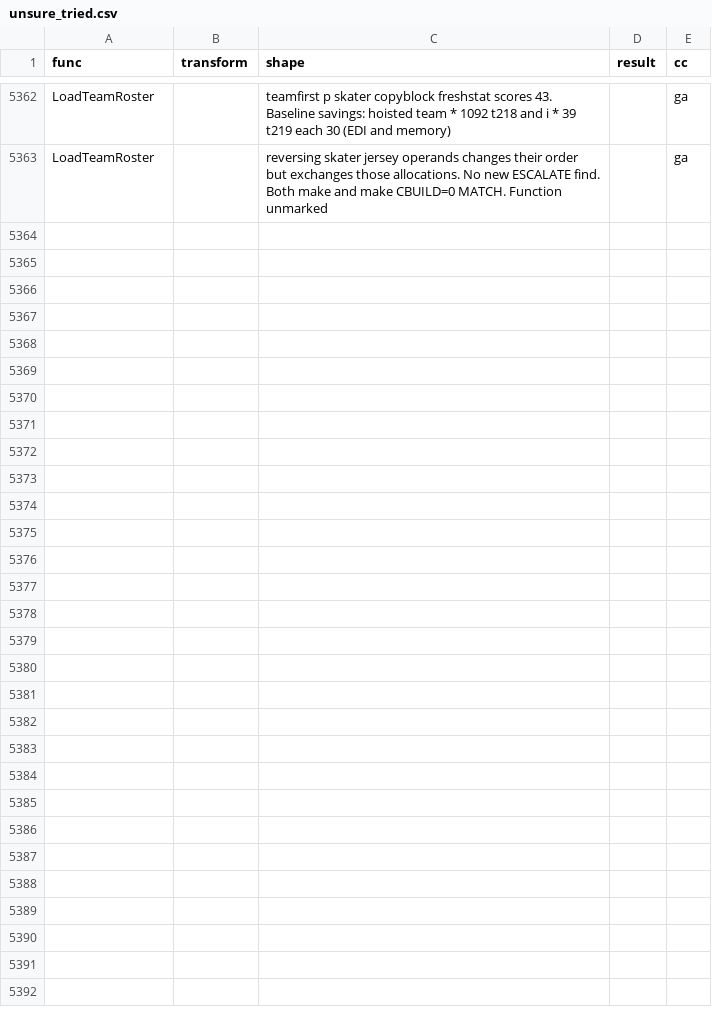
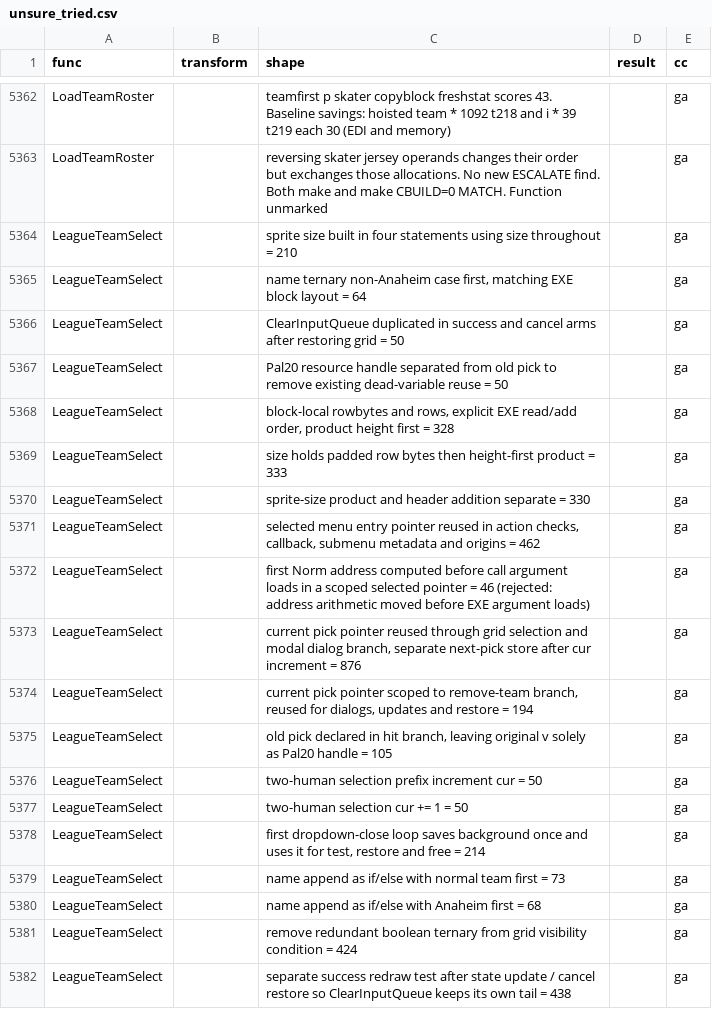
Before and after one commit to abdulahmad/NHL95PC, a CSV file: docs/unsure_tried.csv, drawn as a sheet; only a part is shown, gaps mark what is left out; the diff covers the shown part only.

```diff
--- a/docs/unsure_tried.csv
+++ b/docs/unsure_tried.csv
@@ -5363 +5363,20 @@ LoadTeamRoster,,teamfirst p skater copyblock freshstat scores 43. Baseline savin
 LoadTeamRoster,,reversing skater jersey operands changes their order but exchanges those allocations. No new ESCALATE find. Both make and make CBUILD=0 MATCH. Function unmarked,,ga
+LeagueTeamSelect,,sprite size built in four statements using size throughout = 210,,ga
+LeagueTeamSelect,,"name ternary non-Anaheim case first, matching EXE block layout = 64",,ga
+LeagueTeamSelect,,ClearInputQueue duplicated in success and cancel arms after restoring grid = 50,,ga
+LeagueTeamSelect,,Pal20 resource handle separated from old pick to remove existing dead-variable reuse = 50,,ga
+LeagueTeamSelect,,"block-local rowbytes and rows, explicit EXE read/add order, product height first = 328",,ga
+LeagueTeamSelect,,size holds padded row bytes then height-first product = 333,,ga
+LeagueTeamSelect,,sprite-size product and header addition separate = 330,,ga
+LeagueTeamSelect,,"selected menu entry pointer reused in action checks, callback, submenu metadata and origins = 462",,ga
+LeagueTeamSelect,,first Norm address computed before call argument loads in a scoped selected pointer = 46 (rejected: address arithmetic moved before EXE argument loads),,ga
+LeagueTeamSelect,,"current pick pointer reused through grid selection and modal dialog branch, separate next-pick store after cur increment = 876",,ga
+LeagueTeamSelect,,"current pick pointer scoped to remove-team branch, reused for dialogs, updates and restore = 194",,ga
+LeagueTeamSelect,,"old pick declared in hit branch, leaving original v solely as Pal20 handle = 105",,ga
+LeagueTeamSelect,,two-human selection prefix increment cur = 50,,ga
+LeagueTeamSelect,,two-human selection cur += 1 = 50,,ga
+LeagueTeamSelect,,"first dropdown-close loop saves background once and uses it for test, restore and free = 214",,ga
+LeagueTeamSelect,,name append as if/else with normal team first = 73,,ga
+LeagueTeamSelect,,name append as if/else with Anaheim first = 68,,ga
+LeagueTeamSelect,,remove redundant boolean ternary from grid visibility condition = 424,,ga
+LeagueTeamSelect,,separate success redraw test after state update / cancel restore so ClearInputQueue keeps its own tail = 438,,ga
```
Also changed, not shown: 10 added rows elsewhere in this file, 1 other file.
